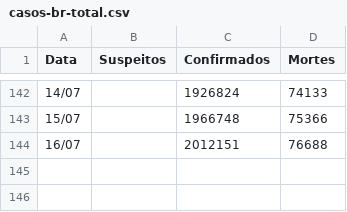
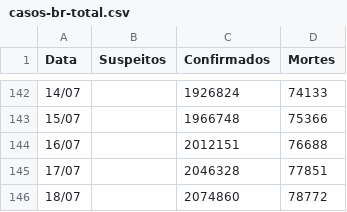
Before and after one commit to peixebabel/COVID-19, a CSV file: data/casos-br-total.csv, drawn as a sheet; only a part is shown, gaps mark what is left out; the diff names each change by its address in the sheet, - before the commit and + after, or states it on an @@ line.

Commit message:
Add files via upload
Atualização de casos totais de 17 e 18-07-2020

```diff
--- a/data/casos-br-total.csv
+++ b/data/casos-br-total.csv
+row 145: 17/07 |  | 2046328 | 77851
+row 146: 18/07 |  | 2074860 | 78772
```
